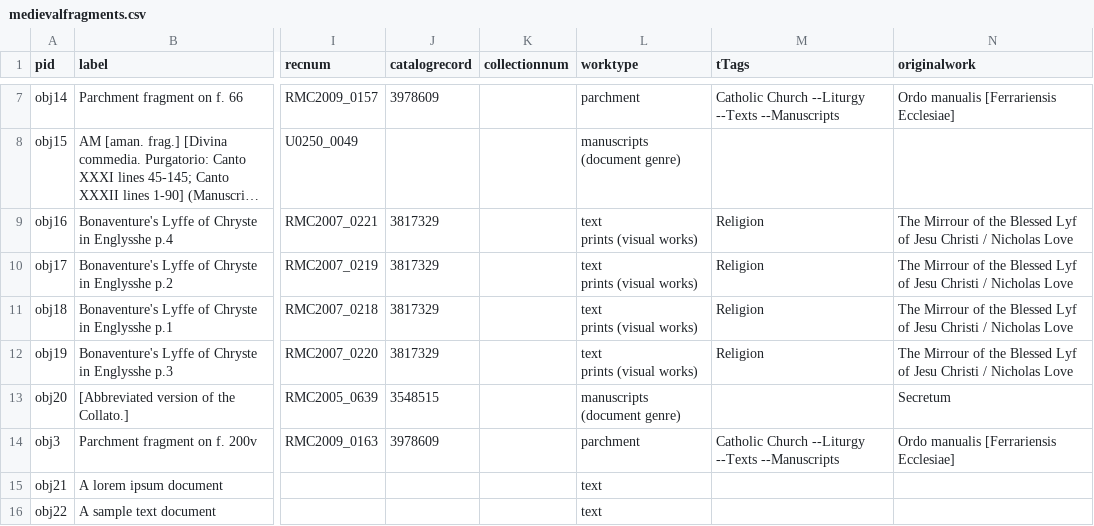
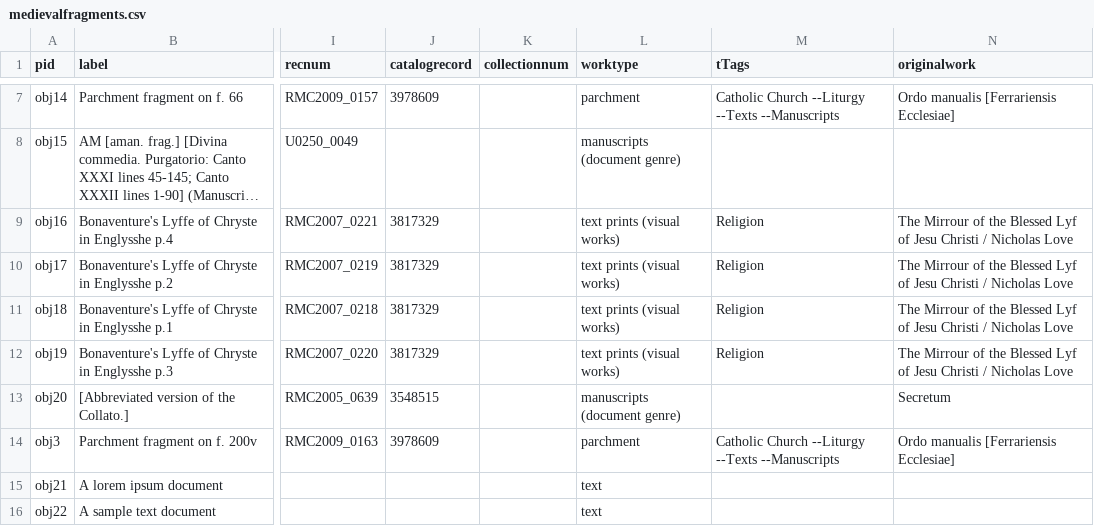
Before and after one commit to green-queen/waxbuilder, a CSV file: _data/medievalfragments.csv, drawn as a sheet; only a part is shown, gaps mark what is left out; long unchanged cells end in …; ↵ is a line break in a cell; the diff names each change by its address in the sheet, - before the commit and + after, or states it on an @@ line.

Commit message:
Update medievalfragments.csv

```diff
--- a/_data/medievalfragments.csv
+++ b/_data/medievalfragments.csv
-L9:L12 (worktype): text ↵ prints (visual works)
+L9:L12 (worktype): text prints (visual works)
```
